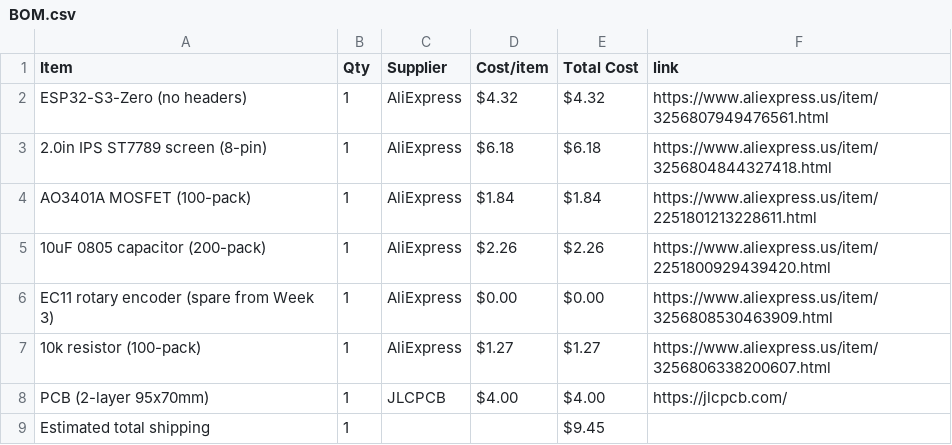
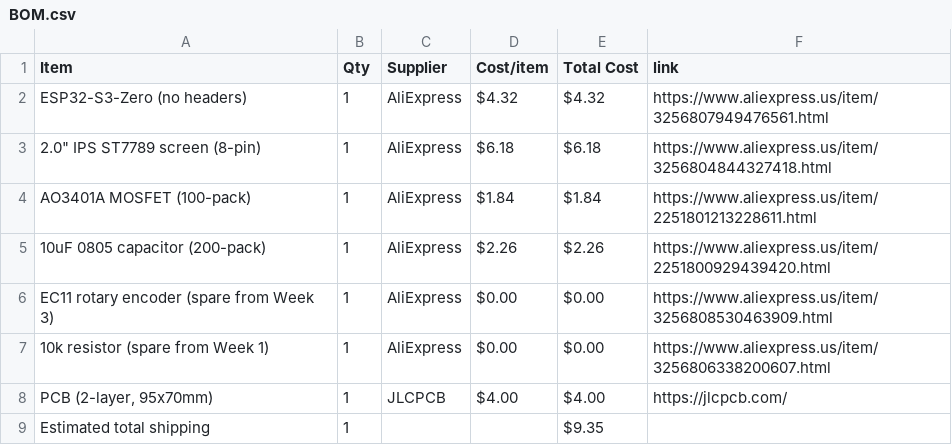
Before and after one commit to AnvithPothula/HalfLifeWeek4-Displays, a CSV file: BOM.csv, drawn as a sheet.

```diff
--- a/BOM.csv
+++ b/BOM.csv
@@ -2,3 +2,3 @@ Item,Qty,Supplier,Cost/item,Total Cost,link
 ESP32-S3-Zero (no headers),1,AliExpress,$4.32,$4.32,https://www.aliexpress.us/item/3256807949476561.html
-2.0in IPS ST7789 screen (8-pin),1,AliExpress,$6.18,$6.18,https://www.aliexpress.us/item/3256804844327418.html
+"2.0"" IPS ST7789 screen (8-pin)",1,AliExpress,$6.18,$6.18,https://www.aliexpress.us/item/3256804844327418.html
 AO3401A MOSFET (100-pack),1,AliExpress,$1.84,$1.84,https://www.aliexpress.us/item/2251801213228611.html
@@ -6,4 +6,4 @@ AO3401A MOSFET (100-pack),1,AliExpress,$1.84,$1.84,https://www.aliexpress.us/ite
 EC11 rotary encoder (spare from Week 3),1,AliExpress,$0.00,$0.00,https://www.aliexpress.us/item/3256808530463909.html
-10k resistor (100-pack),1,AliExpress,$1.27,$1.27,https://www.aliexpress.us/item/3256806338200607.html
-PCB (2-layer 95x70mm),1,JLCPCB,$4.00,$4.00,https://jlcpcb.com/
-Estimated total shipping,1,,,$9.45,
+10k resistor (spare from Week 1),1,AliExpress,$0.00,$0.00,https://www.aliexpress.us/item/3256806338200607.html
+"PCB (2-layer, 95x70mm)",1,JLCPCB,$4.00,$4.00,https://jlcpcb.com/
+Estimated total shipping,1,,,$9.35,
```
Also changed, not shown: 1 other file.
